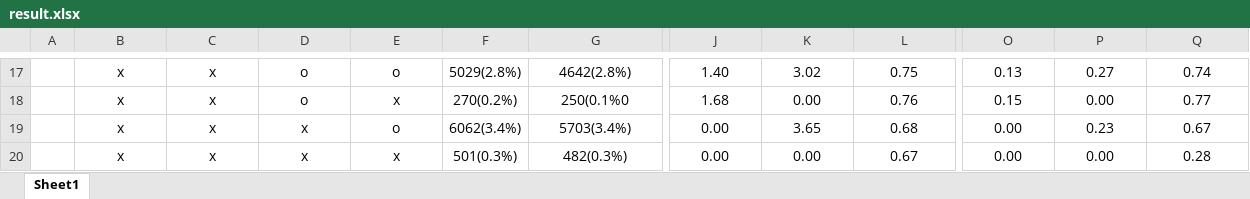
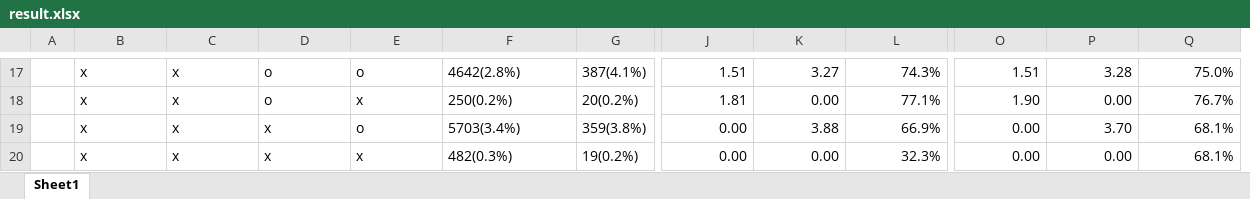
Before and after one commit to KyungEunLee/motif, an Excel workbook: result.xlsx, sheet Sheet1, drawn as a sheet; only a part is shown, gaps mark what is left out; values as stored, in another font and other column widths than the file's, no borders; removed rows and columns are numbered as before the commit, all else as after; the diff covers the shown part only; the diff names each change by its address in the sheet, - before the commit and + after, or states it on an @@ line.

```diff
--- a/result.xlsx (sheet Sheet1)
+++ b/result.xlsx (sheet Sheet1)
-column F, rows 17-20: 5029(2.8%) | 270(0.2%) | 6062(3.4%) | 501(0.3%)
+column G, rows 17-20: 387(4.1%) | 20(0.2%) | 359(3.8%) | 19(0.2%)
-B17:E20 alignment: center
+B17:E20 alignment: left
-F17:F20 alignment: center
+F17:F20 alignment: left
-J17:Q20 alignment: center
+J17:Q20 alignment: right
-J17: 1.40
+J17: 1.51
-K17: 3.02
+K17: 3.27
-L17: 0.75
+L17: 74.3%
-O17: 0.13
+O17: 1.51
-P17: 0.27
+P17: 3.28
-Q17: 0.74
+Q17: 75.0%
-F18: 250(0.1%0
+F18: 250(0.2%)
-J18: 1.68
+J18: 1.81
-L18: 0.76
+L18: 77.1%
-O18: 0.15
+O18: 1.90
-Q18: 0.77
+Q18: 76.7%
-K19: 3.65
+K19: 3.88
-L19: 0.68
+L19: 66.9%
-P19: 0.23
+P19: 3.70
-Q19: 0.67
+Q19: 68.1%
-L20: 0.67
+L20: 32.3%
-Q20: 0.28
+Q20: 68.1%
```
Also changed, not shown: 5 added rows, 5 removed rows, 41 edited cells and cell formats elsewhere in this sheet, 1 other file.
